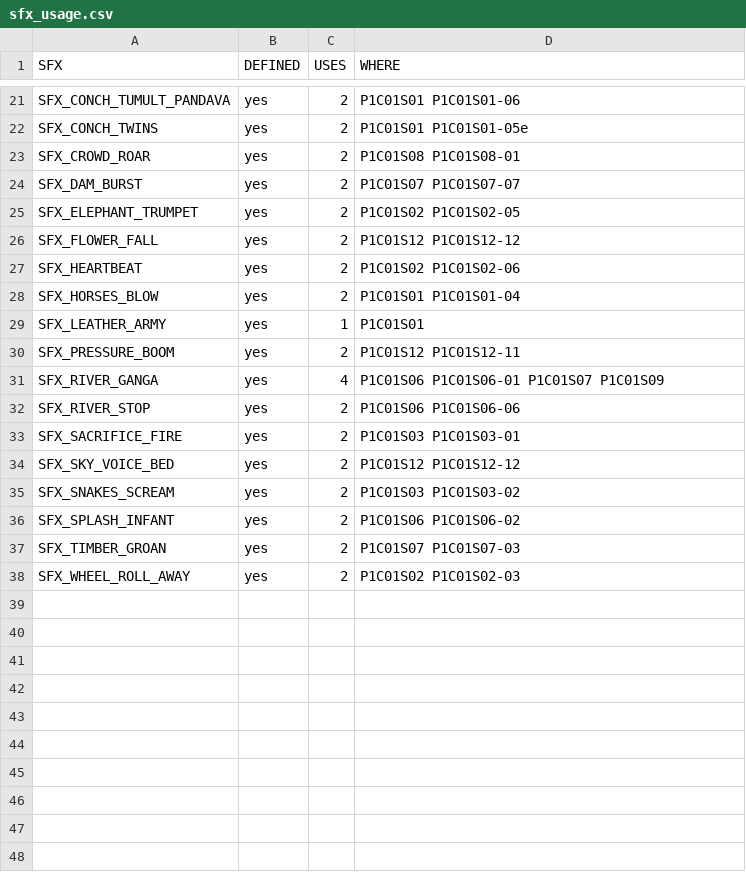
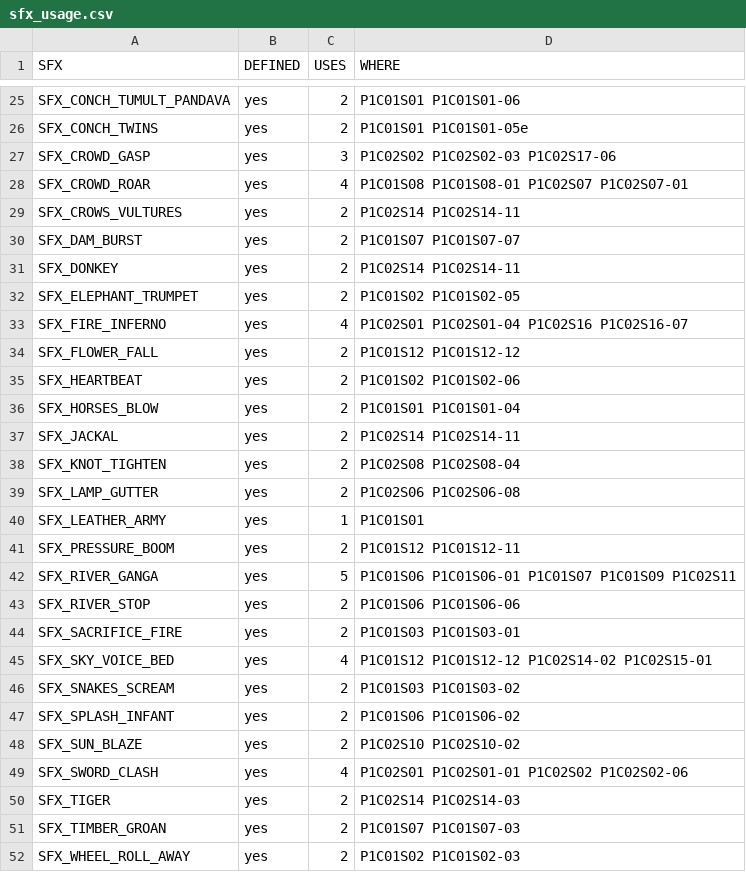
Before and after one commit to hellolivenastudiosakriti-rgb/YouTube-videos, a CSV file: Mahabharata_Trilogy/04_Production/build/sfx_usage.csv, drawn as a sheet; only a part is shown, gaps mark what is left out; the diff covers the shown part only.

```diff
--- a/Mahabharata_Trilogy/04_Production/build/sfx_usage.csv
+++ b/Mahabharata_Trilogy/04_Production/build/sfx_usage.csv
@@ -22,5 +26,9 @@ SFX_CONCH_TUMULT_PANDAVA,yes,2,P1C01S01 P1C01S01-06
 SFX_CONCH_TWINS,yes,2,P1C01S01 P1C01S01-05e
-SFX_CROWD_ROAR,yes,2,P1C01S08 P1C01S08-01
+SFX_CROWD_GASP,yes,3,P1C02S02 P1C02S02-03 P1C02S17-06
+SFX_CROWD_ROAR,yes,4,P1C01S08 P1C01S08-01 P1C02S07 P1C02S07-01
+SFX_CROWS_VULTURES,yes,2,P1C02S14 P1C02S14-11
 SFX_DAM_BURST,yes,2,P1C01S07 P1C01S07-07
+SFX_DONKEY,yes,2,P1C02S14 P1C02S14-11
 SFX_ELEPHANT_TRUMPET,yes,2,P1C01S02 P1C01S02-05
+SFX_FIRE_INFERNO,yes,4,P1C02S01 P1C02S01-04 P1C02S16 P1C02S16-07
 SFX_FLOWER_FALL,yes,2,P1C01S12 P1C01S12-12
@@ -28,10 +36,16 @@ SFX_HEARTBEAT,yes,2,P1C01S02 P1C01S02-06
 SFX_HORSES_BLOW,yes,2,P1C01S01 P1C01S01-04
+SFX_JACKAL,yes,2,P1C02S14 P1C02S14-11
+SFX_KNOT_TIGHTEN,yes,2,P1C02S08 P1C02S08-04
+SFX_LAMP_GUTTER,yes,2,P1C02S06 P1C02S06-08
 SFX_LEATHER_ARMY,yes,1,P1C01S01
 SFX_PRESSURE_BOOM,yes,2,P1C01S12 P1C01S12-11
-SFX_RIVER_GANGA,yes,4,P1C01S06 P1C01S06-01 P1C01S07 P1C01S09
+SFX_RIVER_GANGA,yes,5,P1C01S06 P1C01S06-01 P1C01S07 P1C01S09 P1C02S11
 SFX_RIVER_STOP,yes,2,P1C01S06 P1C01S06-06
 SFX_SACRIFICE_FIRE,yes,2,P1C01S03 P1C01S03-01
-SFX_SKY_VOICE_BED,yes,2,P1C01S12 P1C01S12-12
+SFX_SKY_VOICE_BED,yes,4,P1C01S12 P1C01S12-12 P1C02S14-02 P1C02S15-01
 SFX_SNAKES_SCREAM,yes,2,P1C01S03 P1C01S03-02
 SFX_SPLASH_INFANT,yes,2,P1C01S06 P1C01S06-02
+SFX_SUN_BLAZE,yes,2,P1C02S10 P1C02S10-02
+SFX_SWORD_CLASH,yes,4,P1C02S01 P1C02S01-01 P1C02S02 P1C02S02-06
+SFX_TIGER,yes,2,P1C02S14 P1C02S14-03
 SFX_TIMBER_GROAN,yes,2,P1C01S07 P1C01S07-03
```
Also changed, not shown: 4 added rows and 8 edited cells elsewhere in this file, Mahabharata_Trilogy/04_Production/build/cue_sheet.csv, 10 other files.
